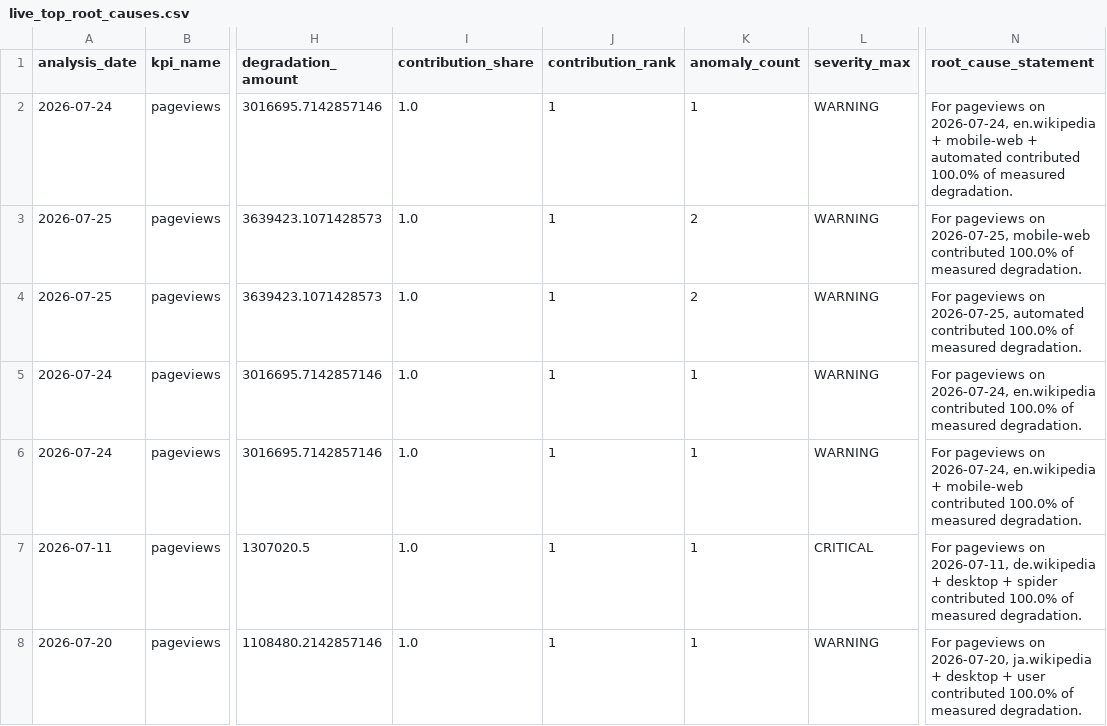
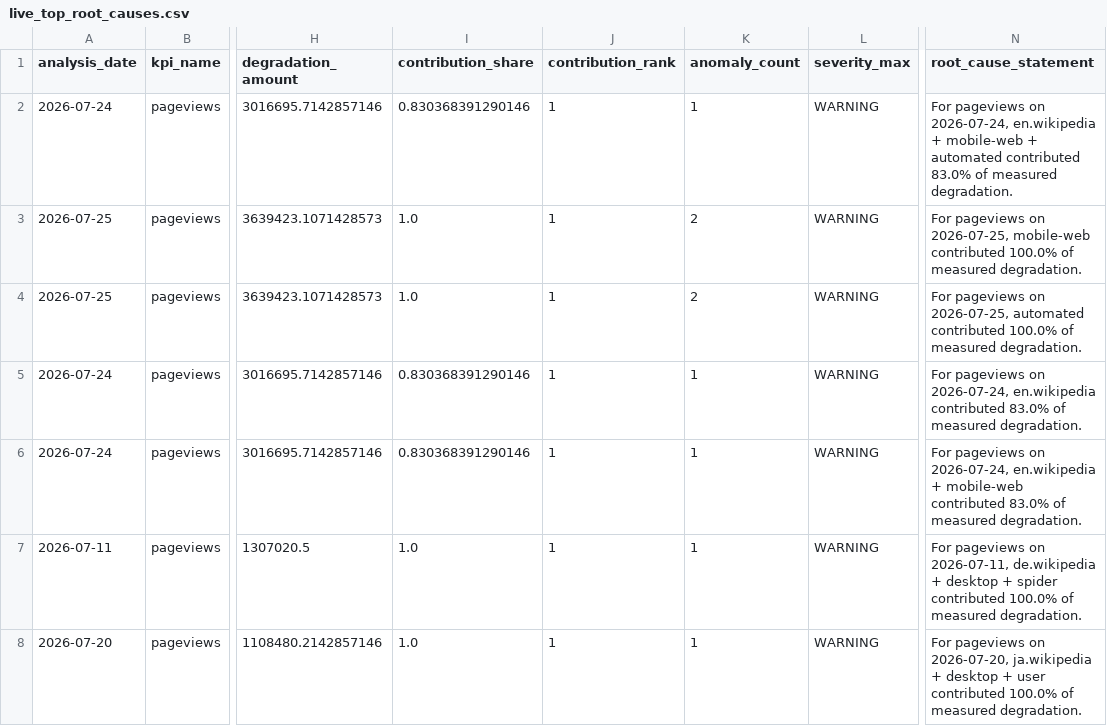
Before and after one commit to Kartz82/kpi-anomaly-diagnostics, a CSV file: data/live/reports/live_top_root_causes.csv, drawn as a sheet; only a part is shown, gaps mark what is left out; the diff covers the shown part only; the diff names each change by its address in the sheet, - before the commit and + after, or states it on an @@ line.

```diff
--- a/data/live/reports/live_top_root_causes.csv
+++ b/data/live/reports/live_top_root_causes.csv
-I2 (contribution_share): 1.0
+I2 (contribution_share): 0.830368391290146
-N2 (root_cause_statement): …automated contributed 100.0% of measured…
+N2 (root_cause_statement): …automated contributed 83.0% of measured…
-I5:I6 (contribution_share): 1.0
+I5:I6 (contribution_share): 0.830368391290146
-N5 (root_cause_statement): …en.wikipedia contributed 100.0% of measured…
+N5 (root_cause_statement): …en.wikipedia contributed 83.0% of measured…
-N6 (root_cause_statement): …mobile-web contributed 100.0% of measured…
+N6 (root_cause_statement): …mobile-web contributed 83.0% of measured…
-L7 (severity_max): CRITICAL
+L7 (severity_max): WARNING
```
Also changed, not shown: 1 added row, 1 removed row and 16 edited cells elsewhere in this file, data/live/reports/live_incident_history.csv, 6 other files.
